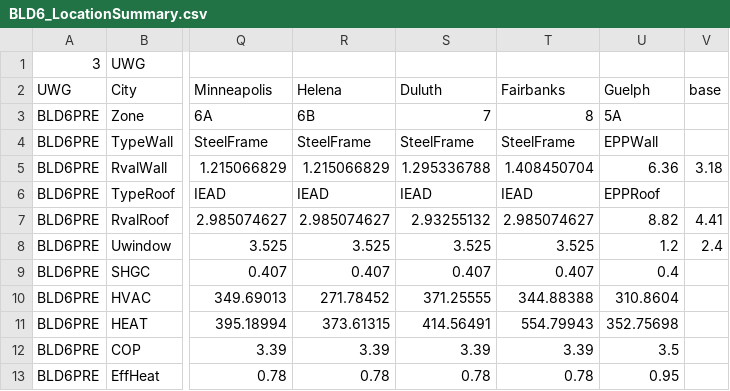
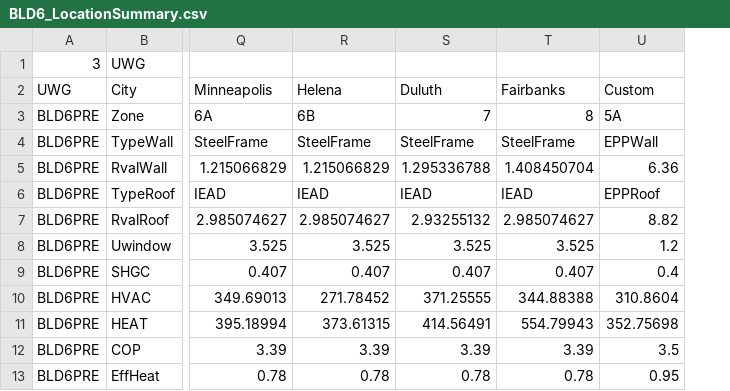
Before and after one commit to AmirAAliabadi/VCWGv1.4.9, a CSV file: resources/ZoneBaseModel/Zone_4/Retrofit&RE-1/DOERefBuildings/BLD6/BLD6_LocationSummary.csv, drawn as a sheet; only a part is shown, gaps mark what is left out; the diff names each change by its address in the sheet, - before the commit and + after, or states it on an @@ line.

```diff
--- a/resources/ZoneBaseModel/Zone_4/Retrofit&RE-1/DOERefBuildings/BLD6/BLD6_LocationSummary.csv
+++ b/resources/ZoneBaseModel/Zone_4/Retrofit&RE-1/DOERefBuildings/BLD6/BLD6_LocationSummary.csv
-column V (base), rows 5-8: 3.18 |  | 4.41 | 2.4
-U2: Guelph
+U2: Custom
```
Also changed, not shown: resources/ZoneBaseModel/Zone_4/Retrofit&RE-1/DOERefBuildings/BLD6/BLD6_ZoneSummary.csv, resources/ZoneBaseModel/Zone_4/Retrofit&RE-1/DOERefBuildings/BLD6/BLD6_ZoneSummaryOriginal.csv, 1 other file.
